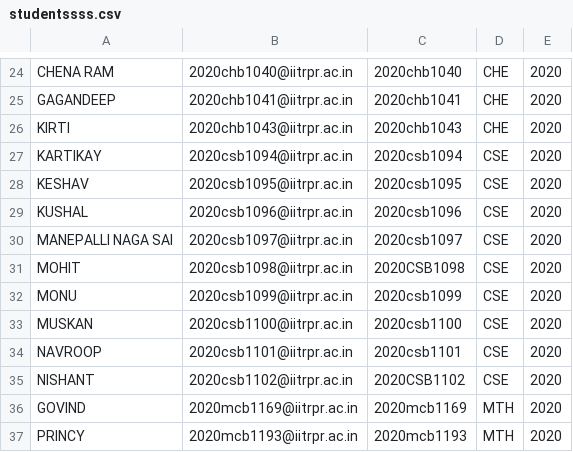
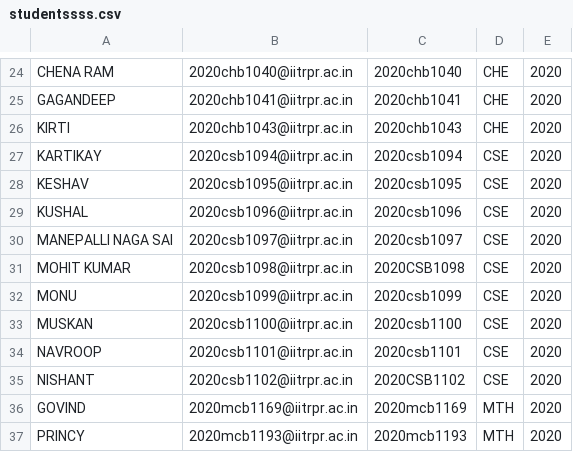
Before and after one commit to mohitdass13/AcademicSystemPortal, a CSV file: src/datafeed/studentssss.csv, drawn as a sheet; only a part is shown, gaps mark what is left out.

```diff
--- a/src/datafeed/studentssss.csv
+++ b/src/datafeed/studentssss.csv
@@ -30,3 +30,3 @@ KUSHAL,2020csb1096@iitrpr.ac.in,2020csb1096,CSE,2020
 MANEPALLI NAGA SAI,2020csb1097@iitrpr.ac.in,2020csb1097,CSE,2020
-MOHIT,2020csb1098@iitrpr.ac.in,2020CSB1098,CSE,2020
+MOHIT KUMAR,2020csb1098@iitrpr.ac.in,2020CSB1098,CSE,2020
 MONU,2020csb1099@iitrpr.ac.in,2020csb1099,CSE,2020
```
Also changed, not shown: 18 other files.
